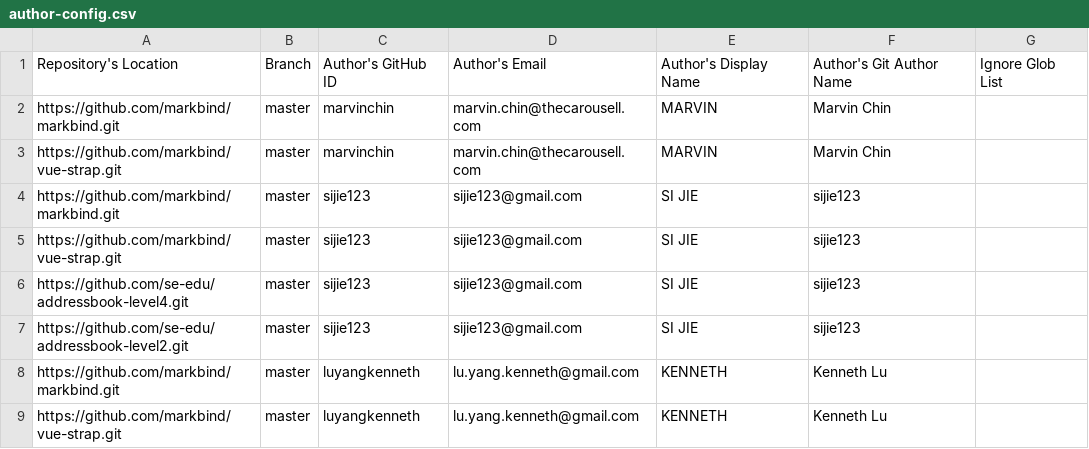
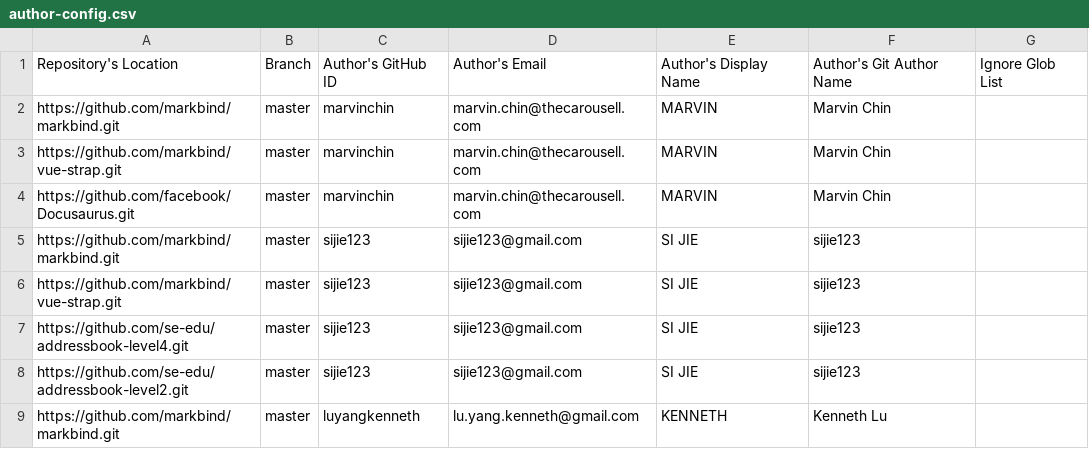
Before and after one commit to tanhengyeow/2019-dashboard, a CSV file: configs/author-config.csv, drawn as a sheet; only a part is shown; the shorter side is filled out with more unchanged rows; the diff names each change by its address in the sheet, - before the commit and + after, or states it on an @@ line.

Commit message:
Add Marvin's external project (#40)

```diff
--- a/configs/author-config.csv
+++ b/configs/author-config.csv
+row 4: https://github.com/facebook/Docusaurus.git | master | marvinchin | marvin.chin@thecarousell.com | MARVIN | Marvin Chin
```
Also changed, not shown: configs/repo-config.csv.
